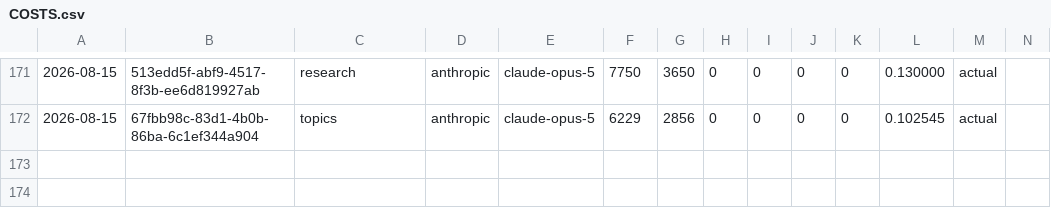
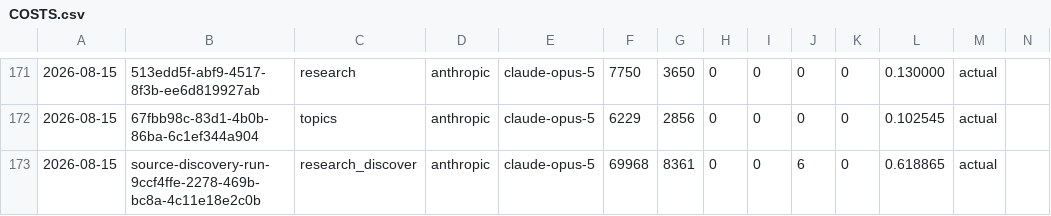
Before and after one commit to krapcys1-maker/nothing-is-accidental-agent, a CSV file: docs/COSTS.csv, drawn as a sheet; only a part is shown, gaps mark what is left out; the diff names each change by its address in the sheet, - before the commit and + after, or states it on an @@ line.

```diff
--- a/docs/COSTS.csv
+++ b/docs/COSTS.csv
+row 173: 2026-08-15 | source-discovery-run-9ccf4ffe-2278-469b-bc8a-4c11e18e2c0b | research_discover | anthropic | claude-opus-5 | 69968 | 8361 | 0 | 0 | 6 | 0 | 0.618865 | actual
```
